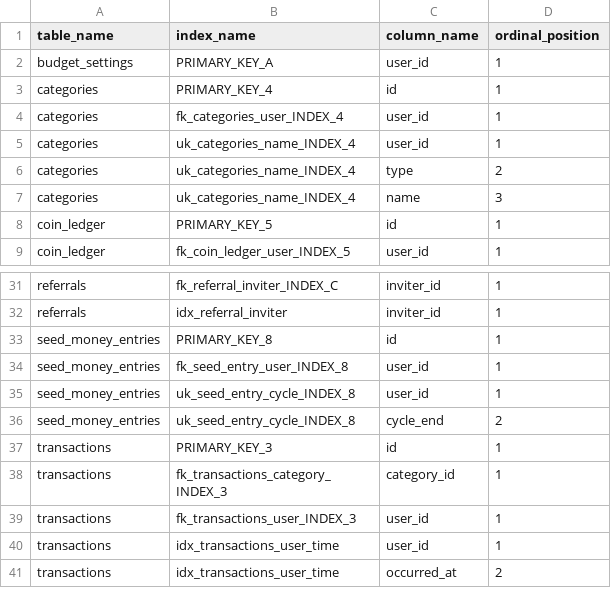
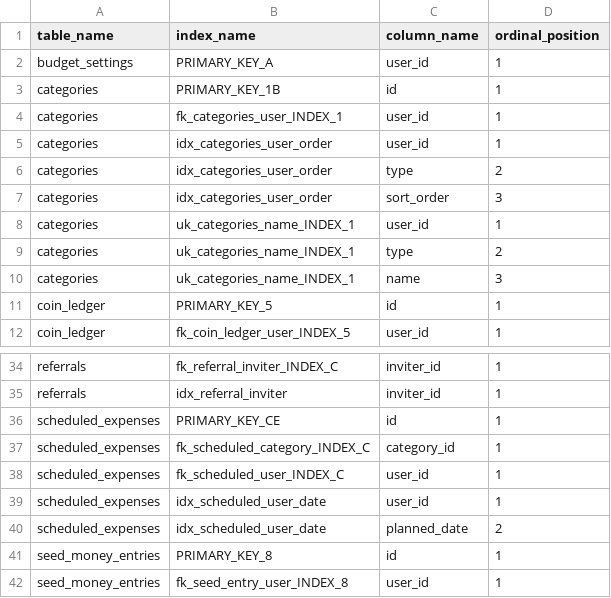
Before and after one commit to shinds-team7/flexable-app, a CSV file: docs/learning-guide/schema/idx.csv, drawn as a sheet; only a part is shown, gaps mark what is left out; the shorter side is filled out with more unchanged rows.

```diff
--- a/docs/learning-guide/schema/idx.csv
+++ b/docs/learning-guide/schema/idx.csv
@@ -2,7 +2,10 @@
 "budget_settings","PRIMARY_KEY_A","user_id","1"
-"categories","PRIMARY_KEY_4","id","1"
-"categories","fk_categories_user_INDEX_4","user_id","1"
-"categories","uk_categories_name_INDEX_4","user_id","1"
-"categories","uk_categories_name_INDEX_4","type","2"
-"categories","uk_categories_name_INDEX_4","name","3"
+"categories","PRIMARY_KEY_1B","id","1"
+"categories","fk_categories_user_INDEX_1","user_id","1"
+"categories","idx_categories_user_order","user_id","1"
+"categories","idx_categories_user_order","type","2"
+"categories","idx_categories_user_order","sort_order","3"
+"categories","uk_categories_name_INDEX_1","user_id","1"
+"categories","uk_categories_name_INDEX_1","type","2"
+"categories","uk_categories_name_INDEX_1","name","3"
 "coin_ledger","PRIMARY_KEY_5","id","1"
@@ -32,2 +35,7 @@
 "referrals","idx_referral_inviter","inviter_id","1"
+"scheduled_expenses","PRIMARY_KEY_CE","id","1"
+"scheduled_expenses","fk_scheduled_category_INDEX_C","category_id","1"
+"scheduled_expenses","fk_scheduled_user_INDEX_C","user_id","1"
+"scheduled_expenses","idx_scheduled_user_date","user_id","1"
+"scheduled_expenses","idx_scheduled_user_date","planned_date","2"
 "seed_money_entries","PRIMARY_KEY_8","id","1"
```
Also changed, not shown: docs/learning-guide/schema/cols.csv, docs/learning-guide/schema/cons.csv, 34 other files.
